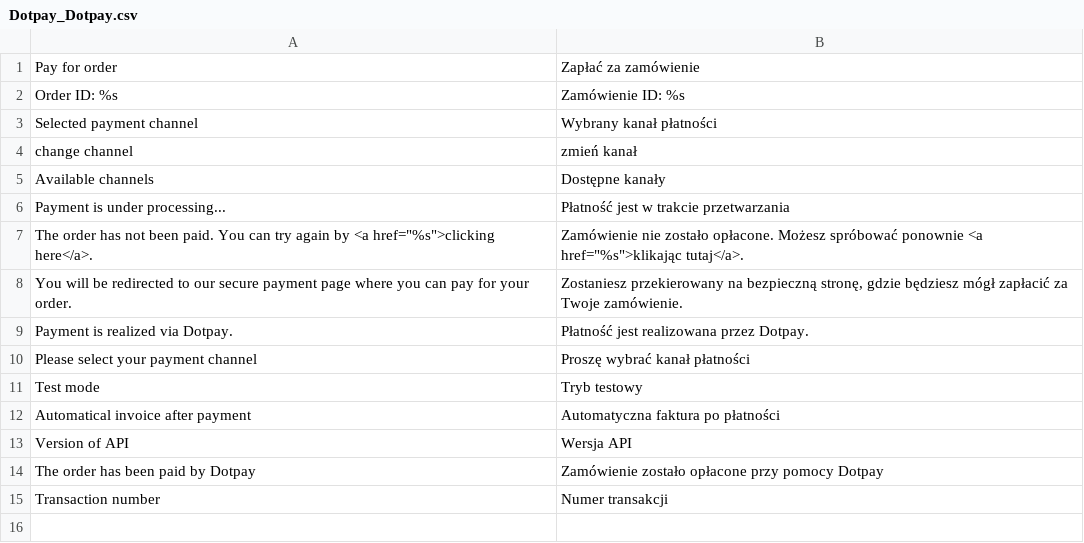
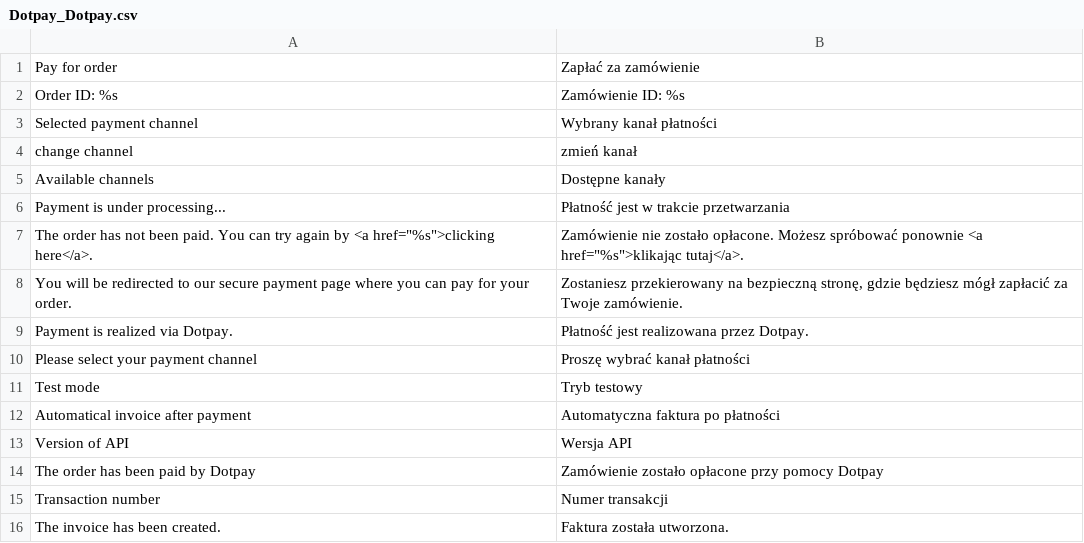
Before and after one commit to wizjostudio/Magento-1.x-1, a CSV file: app/locale/pl_PL/Dotpay_Dotpay.csv, drawn as a sheet.

Commit message:
added missing translation

```diff
--- a/app/locale/pl_PL/Dotpay_Dotpay.csv
+++ b/app/locale/pl_PL/Dotpay_Dotpay.csv
@@ -15 +15,2 @@
 "Transaction number","Numer transakcji"
+"The invoice has been created.","Faktura została utworzona."
```
